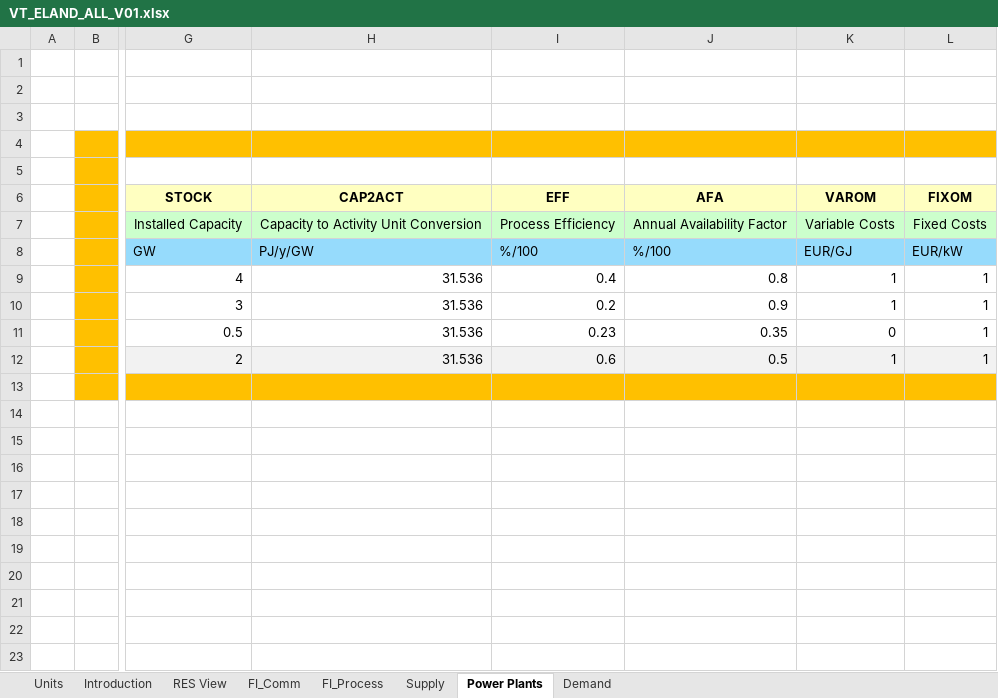
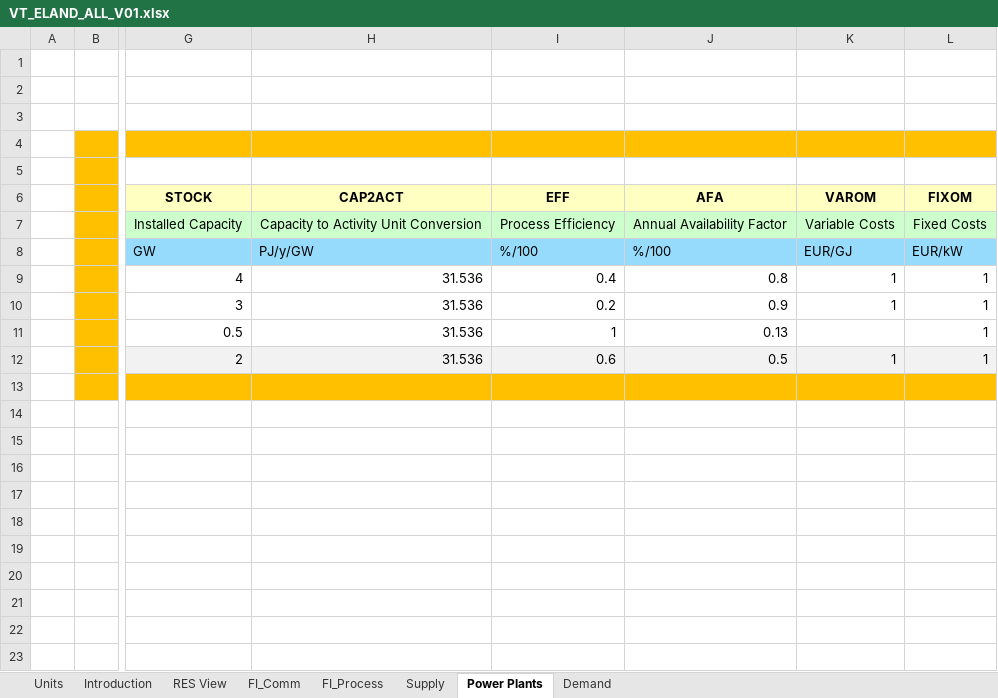
Before and after one commit to Jeffy854/vedaonline, an Excel workbook: VT_ELAND_ALL_V01.xlsx, sheet Power Plants, drawn as a sheet; only a part is shown, gaps mark what is left out; values as stored, in another font and other column widths than the file's, no borders; charts and pictures not drawn; the diff names each change by its address in the sheet, - before the commit and + after, or states it on an @@ line.

Commit message:
Add files via upload

```diff
--- a/VT_ELAND_ALL_V01.xlsx (sheet Power Plants)
+++ b/VT_ELAND_ALL_V01.xlsx (sheet Power Plants)
-I11 (EFF): 0.23
+I11 (EFF): 1
-J11 (AFA): 0.35
+J11 (AFA): 0.13
-K11 (VAROM): 0
+K11 (VAROM): (empty)
```
Also changed, not shown: sheet Supply.
